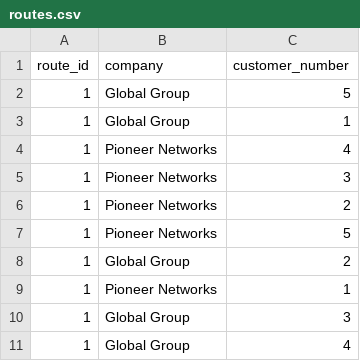
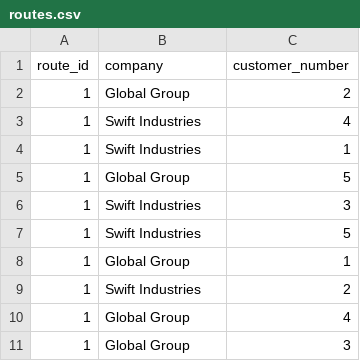
Before and after one commit to rjvandel14/Project-OBP, a CSV file: App/routes.csv, drawn as a sheet.

```diff
--- a/App/routes.csv
+++ b/App/routes.csv
@@ -1,11 +1,11 @@
 route_id,company,customer_number
+1,Global Group,2
+1,Swift Industries,4
+1,Swift Industries,1
 1,Global Group,5
+1,Swift Industries,3
+1,Swift Industries,5
 1,Global Group,1
-1,Pioneer Networks,4
-1,Pioneer Networks,3
-1,Pioneer Networks,2
-1,Pioneer Networks,5
-1,Global Group,2
-1,Pioneer Networks,1
+1,Swift Industries,2
+1,Global Group,4
 1,Global Group,3
-1,Global Group,4
```
Also changed, not shown: 4 other files.
